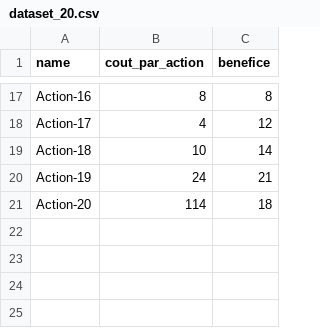
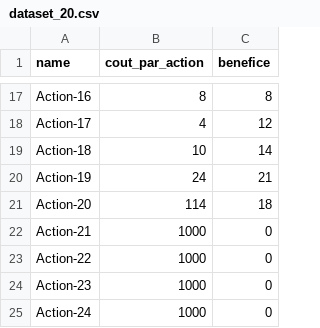
Before and after one commit to go-dev64/ocr_projet_7, a CSV file: csv_file/dataset_20.csv, drawn as a sheet; only a part is shown, gaps mark what is left out.

```diff
--- a/csv_file/dataset_20.csv
+++ b/csv_file/dataset_20.csv
@@ -21 +21,5 @@ Action-19,24,21
 Action-20,114,18
+Action-21,1000,0
+Action-22,1000,0
+Action-23,1000,0
+Action-24,1000,0
```
Also changed, not shown: 4 other files.
